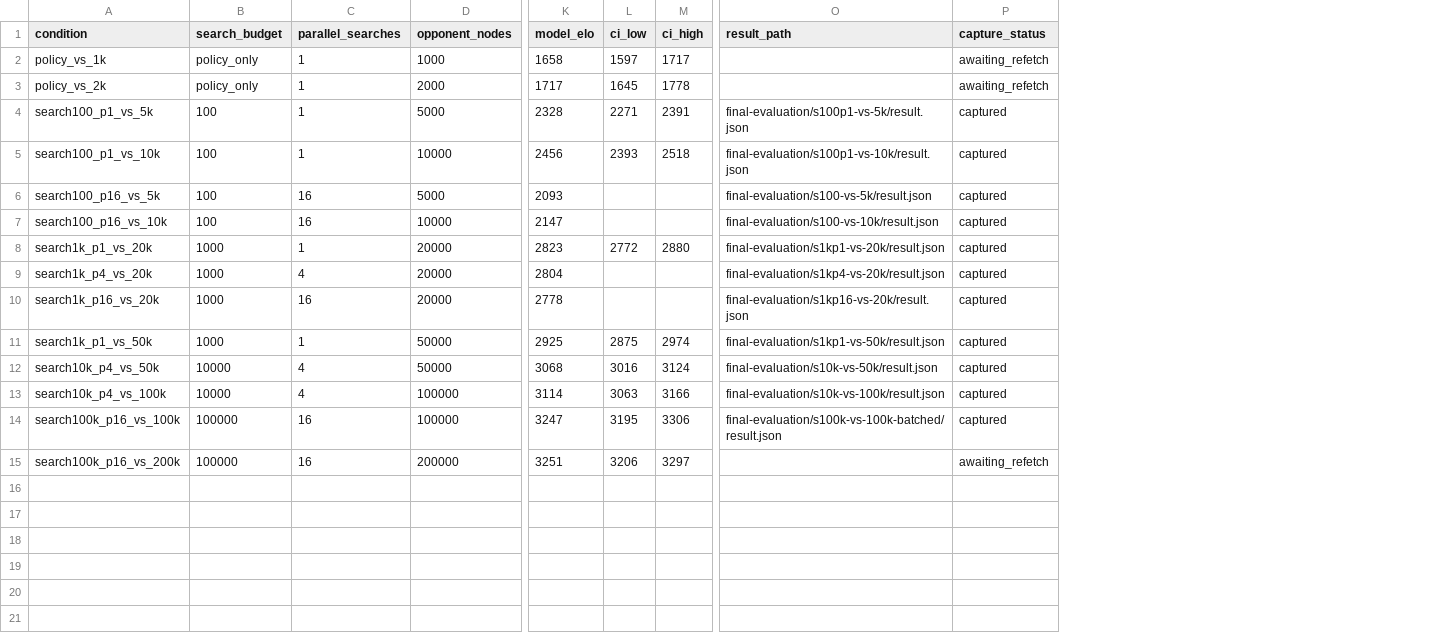
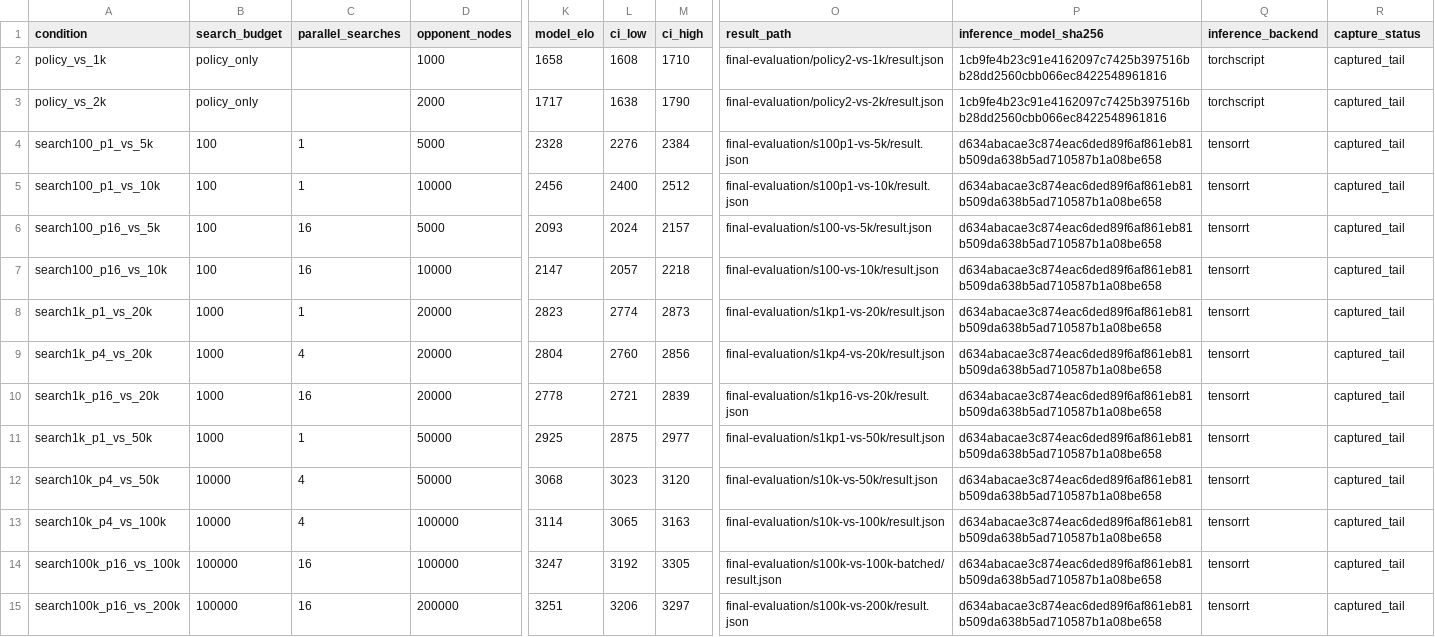
Before and after one commit to BertilBraun/Advanced-Techniques-in-Chess-Engines, a CSV file: documentation/evidence/final-chess-20260923/evaluation-results.csv, drawn as a sheet; only a part is shown, gaps mark what is left out; addresses are those after the commit; the diff names each change by its address in the sheet, - before the commit and + after, or states it on an @@ line.

Commit message:
Freeze final chess evaluation evidence

```diff
--- a/documentation/evidence/final-chess-20260923/evaluation-results.csv
+++ b/documentation/evidence/final-chess-20260923/evaluation-results.csv
+column P (inference_model_sha256), rows 2-15: 1cb9fe4b23c91e4162097c7425b397516bb28dd2560cbb066ec8422548961816 | 1cb9fe4b23c91e4162097c7425b397516bb28dd2560cbb066ec8422548961816 | d634abacae3c874eac6ded89f6af861eb81b509da638b5ad710587b1a08be658 | d634abacae3c874eac6ded89f6af861eb81b509da638b5ad710587b1a08be658 | d634abacae3c874eac6ded89f6af861eb81b509da638b5ad710587b1a08be658 | d634abacae3c874eac6ded89f6af861eb81b509da638b5ad710587b1a08be658 | d634abacae3c874eac6ded89f6af861eb81b509da638b5ad710587b1a08be658 | d634abacae3c874eac6ded89f6af861eb81b509da638b5ad710587b1a08be658 | d634abacae3c874eac6ded89f6af861eb81b509da638b5ad710587b1a08be658 | d634abacae3c874eac6ded89f6af861eb81b509da638b5ad710587b1a08be658 | d634abacae3c874eac6ded89f6af861eb81b509da638b5ad710587b1a08be658 | d634abacae3c874eac6ded89f6af861eb81b509da638b5ad710587b1a08be658 | d634abacae3c874eac6ded89f6af861eb81b509da638b5ad710587b1a08be658 | d634abacae3c874eac6ded89f6af861eb81b509da638b5ad710587b1a08be658
+column Q (inference_backend), rows 2-15: torchscript | torchscript | tensorrt | tensorrt | tensorrt | tensorrt | tensorrt | tensorrt | tensorrt | tensorrt | tensorrt | tensorrt | tensorrt | tensorrt
-C2:C3 (parallel_searches): 1
+C2:C3 (parallel_searches): (empty)
-L2 (ci_low): 1597
+L2 (ci_low): 1608
-M2 (ci_high): 1717
+M2 (ci_high): 1710
-O2 (result_path): (empty)
+O2 (result_path): final-evaluation/policy2-vs-1k/result.json
-R2:R3 (capture_status): awaiting_refetch
+R2:R3 (capture_status): captured_tail
-L3 (ci_low): 1645
+L3 (ci_low): 1638
-M3 (ci_high): 1778
+M3 (ci_high): 1790
-O3 (result_path): (empty)
+O3 (result_path): final-evaluation/policy2-vs-2k/result.json
-L4 (ci_low): 2271
+L4 (ci_low): 2276
-M4 (ci_high): 2391
+M4 (ci_high): 2384
-R4:R14 (capture_status): captured
+R4:R14 (capture_status): captured_tail
-L5 (ci_low): 2393
+L5 (ci_low): 2400
-M5 (ci_high): 2518
+M5 (ci_high): 2512
-L6 (ci_low): (empty)
+L6 (ci_low): 2024
-M6 (ci_high): (empty)
+M6 (ci_high): 2157
-L7 (ci_low): (empty)
+L7 (ci_low): 2057
-M7 (ci_high): (empty)
+M7 (ci_high): 2218
-L8 (ci_low): 2772
+L8 (ci_low): 2774
-M8 (ci_high): 2880
+M8 (ci_high): 2873
-L9 (ci_low): (empty)
+L9 (ci_low): 2760
-M9 (ci_high): (empty)
+M9 (ci_high): 2856
-L10 (ci_low): (empty)
+L10 (ci_low): 2721
-M10 (ci_high): (empty)
+M10 (ci_high): 2839
-M11 (ci_high): 2974
+M11 (ci_high): 2977
-L12 (ci_low): 3016
+L12 (ci_low): 3023
-M12 (ci_high): 3124
+M12 (ci_high): 3120
-L13 (ci_low): 3063
+L13 (ci_low): 3065
-M13 (ci_high): 3166
+M13 (ci_high): 3163
-L14 (ci_low): 3195
+L14 (ci_low): 3192
-M14 (ci_high): 3306
+M14 (ci_high): 3305
-O15 (result_path): (empty)
+O15 (result_path): final-evaluation/s100k-vs-200k/result.json
-R15 (capture_status): awaiting_refetch
+R15 (capture_status): captured_tail
```
Also changed, not shown: documentation/evidence/final-chess-20260923/student-results.csv, 4 other files.
